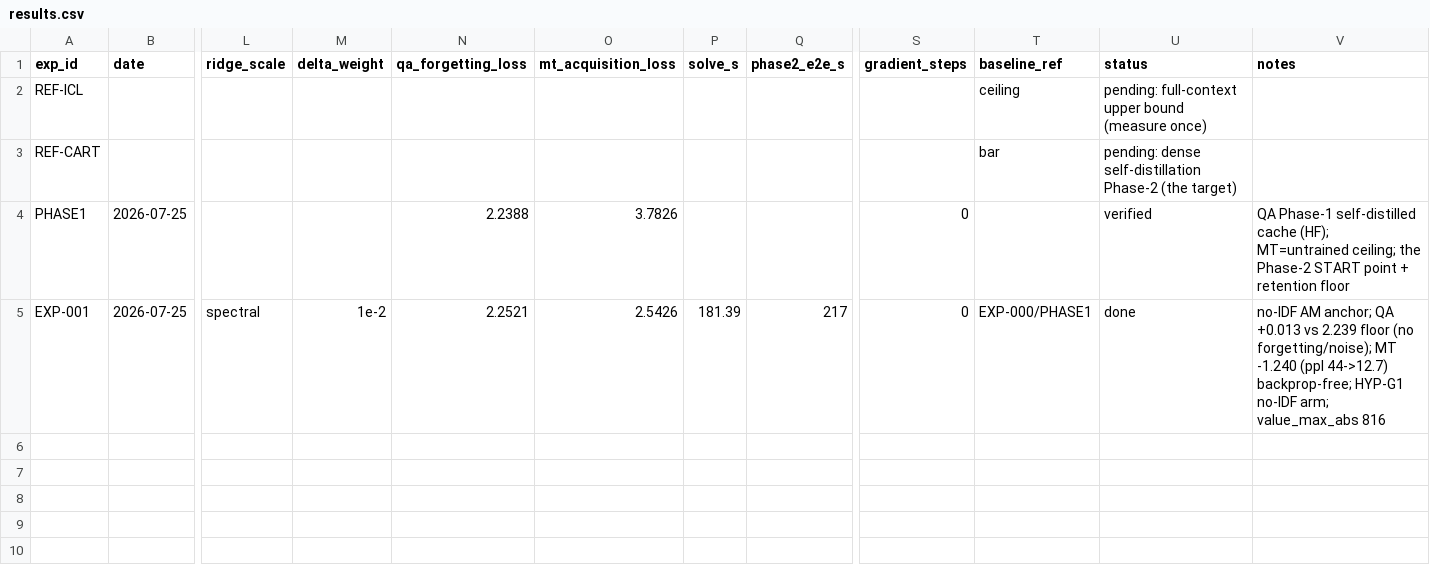
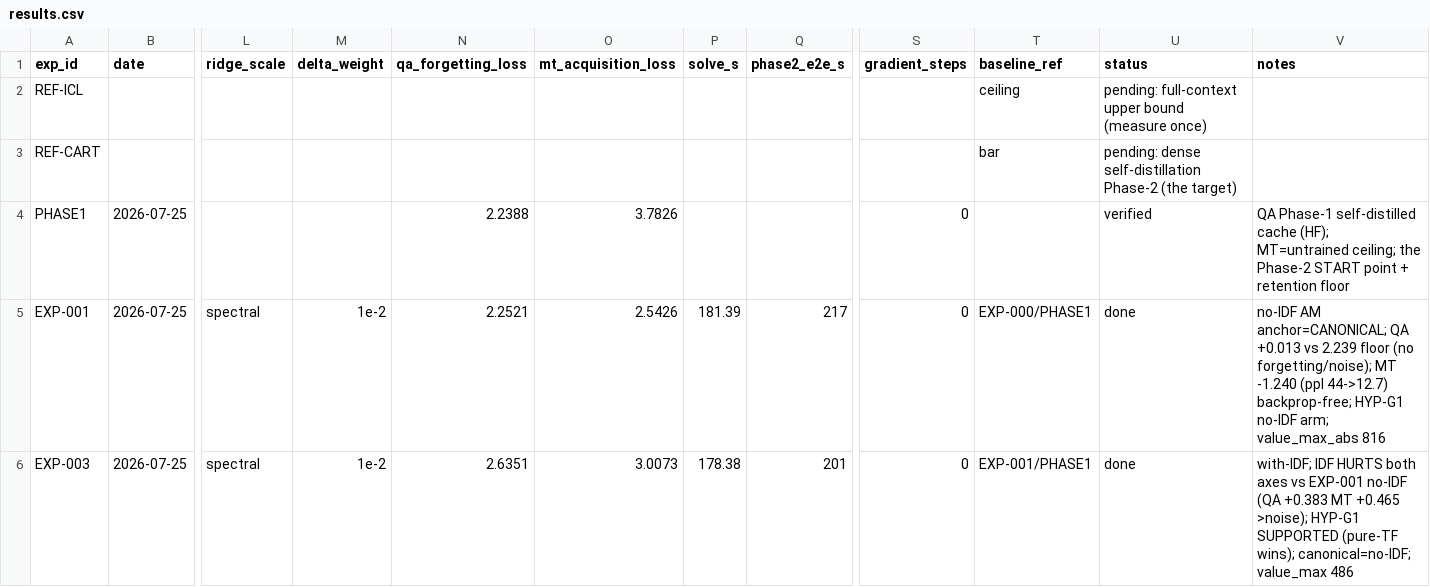
Before and after one commit to qtris123/gated-continual-cartridges, a CSV file: research_loop/state/results.csv, drawn as a sheet; only a part is shown, gaps mark what is left out; rows hold the shown columns only; the diff names each change by its address in the sheet, - before the commit and + after, or states it on an @@ line.

```diff
--- a/research_loop/state/results.csv
+++ b/research_loop/state/results.csv
-V5 (notes): no-IDF AM anchor; QA +0.013…
+V5 (notes): no-IDF AM anchor=CANONICAL; QA +0.013…
+row 6: EXP-003 | 2026-07-25 | spectral | 1e-2 | 2.6351 | 3.0073 | 178.38 | 201 | 0 | EXP-001/PHASE1 | done | with-IDF; IDF HURTS both axes vs EXP-001 no-IDF (QA +0.383 MT +0.465 >noise); HYP-G1 SUPPORTED (pure-TF wins); canonical=no-IDF; value_max 486
```
Also changed, not shown: 6 other files.
